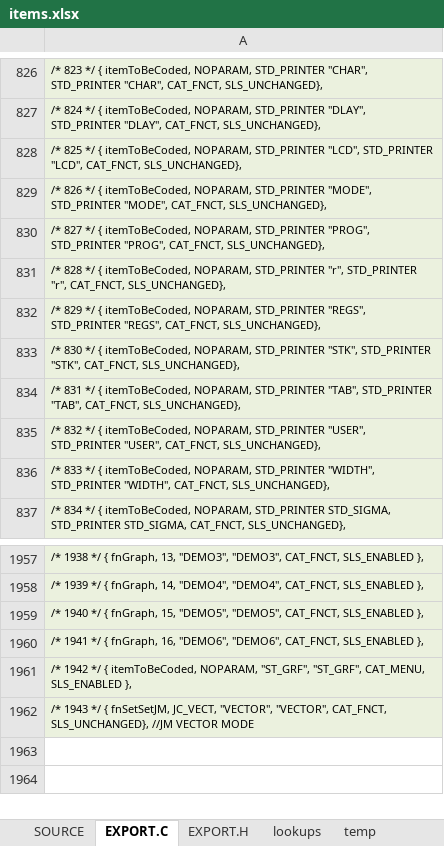
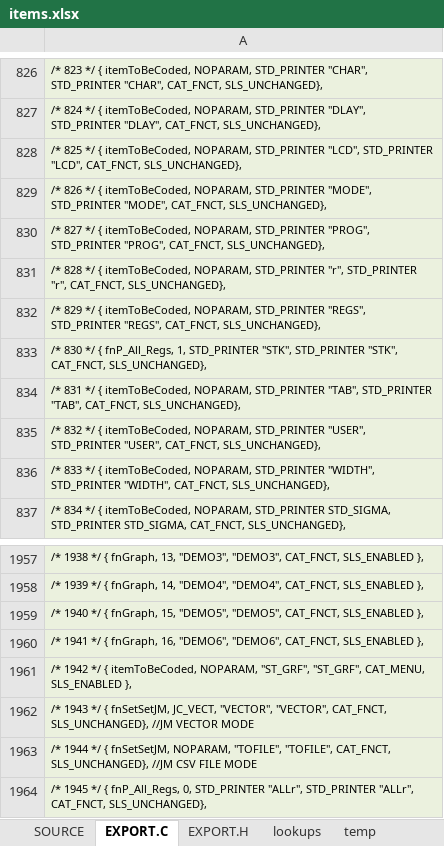
Before and after one commit to semi-simple/C43-mirror, an Excel workbook: src/items.xlsx, sheet EXPORT.C, drawn as a sheet; only a part is shown, gaps mark what is left out; values as stored, in another font and other column widths than the file's, no borders; the diff names each change by its address in the sheet, - before the commit and + after, or states it on an @@ line.

```diff
--- a/src/items.xlsx (sheet EXPORT.C)
+++ b/src/items.xlsx (sheet EXPORT.C)
-A833: …*/ { itemToBeCoded, NOPARAM, STD_PRINTER "STK",…
+A833: …*/ { fnP_All_Regs, 1, STD_PRINTER "STK",…
+row 1963: /* 1944 */ { fnSetSetJM, NOPARAM, "TOFILE", "TOFILE", CAT_FNCT, SLS_UNCHANGED}, //JM CSV FILE MODE
+row 1964: /* 1945 */ { fnP_All_Regs, 0, STD_PRINTER "ALLr", STD_PRINTER "ALLr", CAT_FNCT, SLS_UNCHANGED},
```
Also changed, not shown: sheet SOURCE, sheet EXPORT.H, 14 other files.
